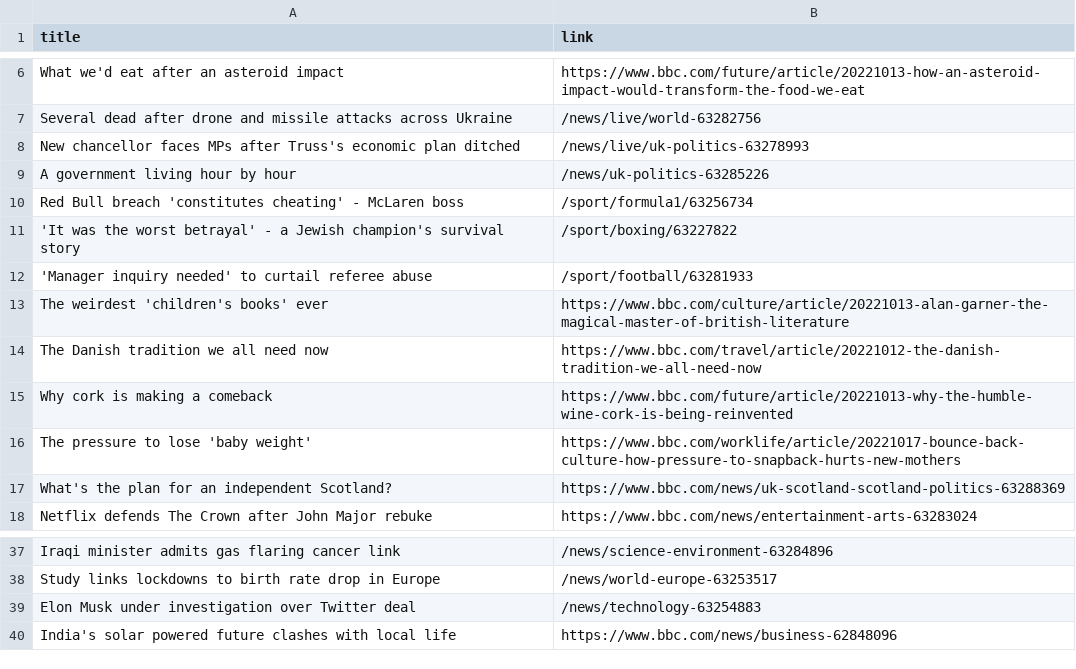
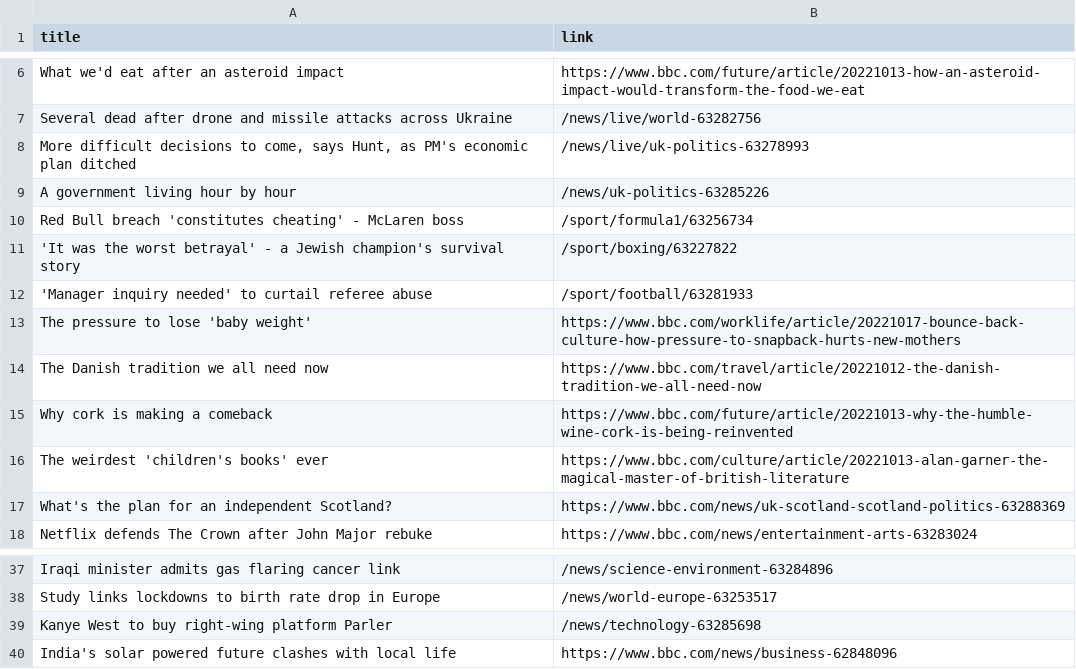
Before and after one commit to luyi-eve/automatic-scraper-bbc, a CSV file: bbc.csv, drawn as a sheet; only a part is shown, gaps mark what is left out.

```diff
--- a/bbc.csv
+++ b/bbc.csv
@@ -7,3 +7,3 @@ What we'd eat after an asteroid impact,https://www.bbc.com/future/article/202210
 Several dead after drone and missile attacks across Ukraine,/news/live/world-63282756
-New chancellor faces MPs after Truss's economic plan ditched,/news/live/uk-politics-63278993
+"More difficult decisions to come, says Hunt, as PM's economic plan ditched",/news/live/uk-politics-63278993
 A government living hour by hour,/news/uk-politics-63285226
@@ -12,6 +12,6 @@ Red Bull breach 'constitutes cheating' - McLaren boss,/sport/formula1/63256734
 'Manager inquiry needed' to curtail referee abuse,/sport/football/63281933
-The weirdest 'children's books' ever,https://www.bbc.com/culture/article/20221013-alan-garner-the-magical-master-of-british-literature
+The pressure to lose 'baby weight',https://www.bbc.com/worklife/article/20221017-bounce-back-culture-how-pressure-to-snapback-hurts-new-mothers
 The Danish tradition we all need now,https://www.bbc.com/travel/article/20221012-the-danish-tradition-we-all-need-now
 Why cork is making a comeback,https://www.bbc.com/future/article/20221013-why-the-humble-wine-cork-is-being-reinvented
-The pressure to lose 'baby weight',https://www.bbc.com/worklife/article/20221017-bounce-back-culture-how-pressure-to-snapback-hurts-new-mothers
+The weirdest 'children's books' ever,https://www.bbc.com/culture/article/20221013-alan-garner-the-magical-master-of-british-literature
 What's the plan for an independent Scotland?,https://www.bbc.com/news/uk-scotland-scotland-politics-63288369
@@ -38,3 +38,3 @@ Iraqi minister admits gas flaring cancer link,/news/science-environment-63284896
 Study links lockdowns to birth rate drop in Europe,/news/world-europe-63253517
-Elon Musk under investigation over Twitter deal,/news/technology-63254883
+Kanye West to buy right-wing platform Parler,/news/technology-63285698
 India's solar powered future clashes with local life,https://www.bbc.com/news/business-62848096
```
